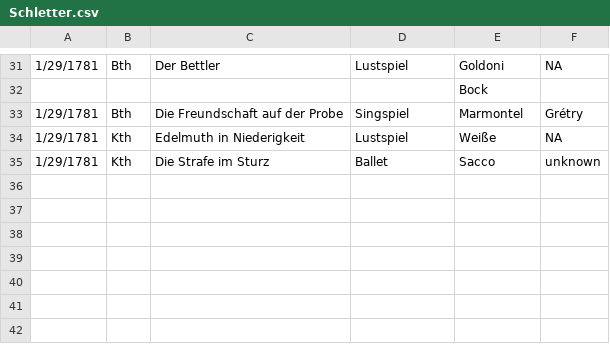
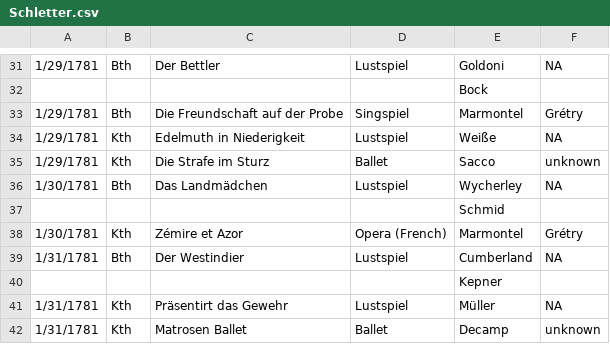
Before and after one commit to dexedge/schletter, a CSV file: Schletter.csv, drawn as a sheet; only a part is shown, gaps mark what is left out.

```diff
--- a/Schletter.csv
+++ b/Schletter.csv
@@ -35 +35,8 @@
 "1/29/1781","Kth","Die Strafe im Sturz","Ballet","Sacco","unknown"
+"1/30/1781","Bth","Das Landmädchen","Lustspiel","Wycherley","NA"
+"","",,,"Schmid",
+"1/30/1781","Kth","Zémire et Azor","Opera (French)","Marmontel","Grétry"
+"1/31/1781","Bth","Der Westindier","Lustspiel","Cumberland","NA"
+"","",,,"Kepner",
+"1/31/1781","Kth","Präsentirt das Gewehr","Lustspiel","Müller","NA"
+"1/31/1781","Kth","Matrosen Ballet","Ballet","Decamp","unknown"
```
Also changed, not shown: 2 other files.
